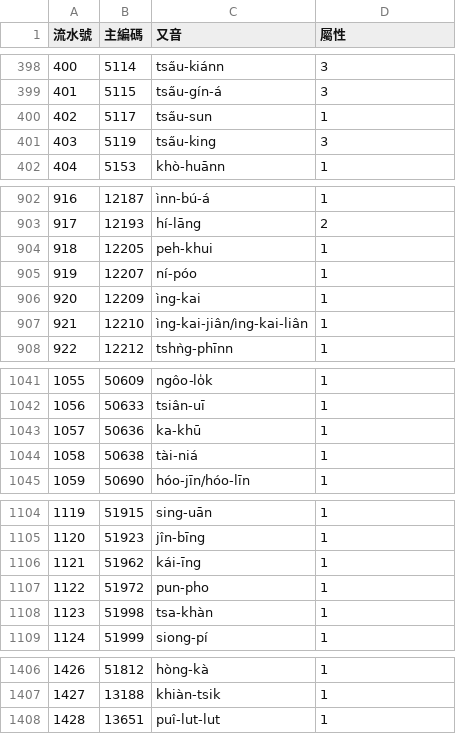
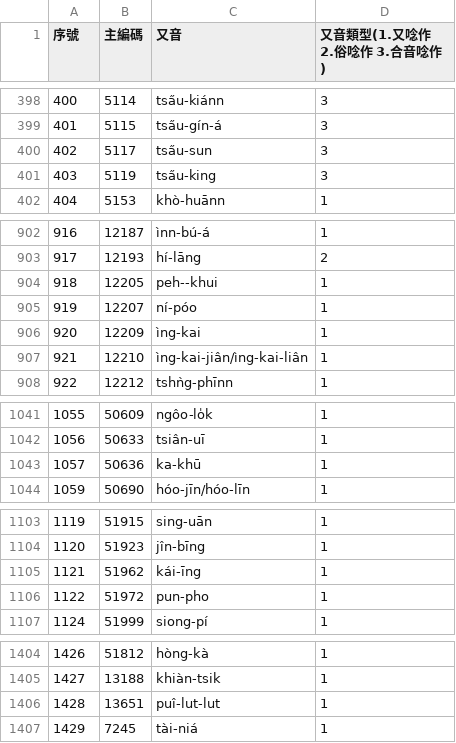
Before and after one commit to g0v/moedict-data-twblg, a CSV file: raw/又音.csv, drawn as a sheet; only a part is shown, gaps mark what is left out; removed rows and columns are numbered as before the commit, all else as after; the diff names each change by its address in the sheet, - before the commit and + after, or states it on an @@ line.

```diff
--- a/raw/又音.csv
+++ b/raw/又音.csv
@@ column A (序號) renumbered in row 1 @@
-D1: 屬性
+D1: 又音類型(1.又唸作 2.俗唸作 3.合音唸作)
-D400 (又音類型(1.又唸作 2.俗唸作 3.合音唸作)): 1
+D400 (又音類型(1.又唸作 2.俗唸作 3.合音唸作)): 3
-C904 (又音): peh-khui
+C904 (又音): peh--khui
-row 1044: 1058 | 50638 | tài-niá | 1
-row 1108: 1123 | 51998 | tsa-khàn | 1
+row 1407: 1429 | 7245 | tài-niá | 1
```
Also changed, not shown: raw/詞彙方言差.csv, raw/詞目總檔.csv, 1 other file.
